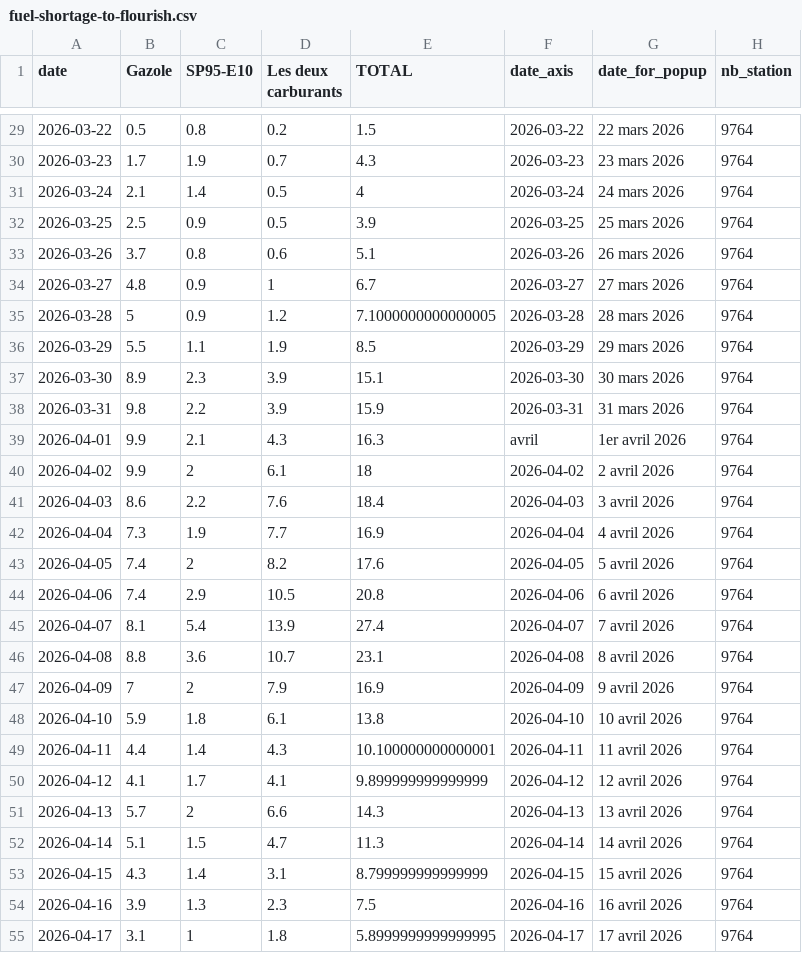
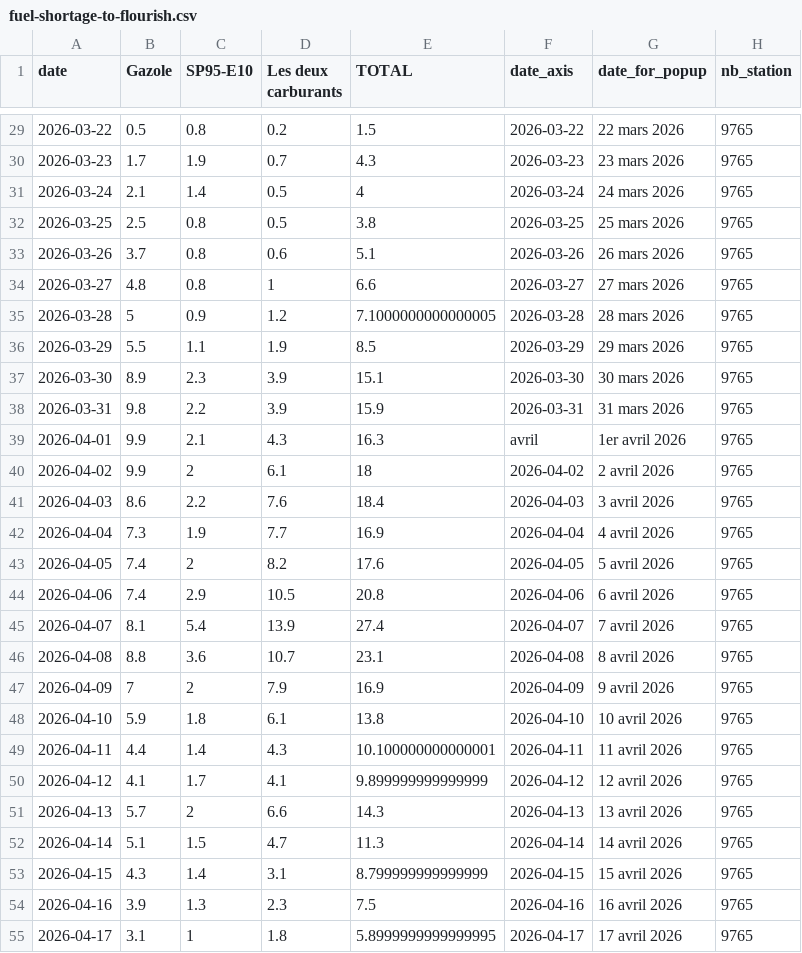
Before and after one commit to mthlht/fuel-price-tracker, a CSV file: data/fuel-shortage-to-flourish.csv, drawn as a sheet; only a part is shown, gaps mark what is left out; the diff covers the shown part only.

```diff
--- a/data/fuel-shortage-to-flourish.csv
+++ b/data/fuel-shortage-to-flourish.csv
@@ -29,27 +29,27 @@ date,Gazole,SP95-E10,Les deux carburants,TOTAL,date_axis,date_for_popup,nb_stati
-2026-03-22,0.5,0.8,0.2,1.5,2026-03-22,22 mars 2026,9764
-2026-03-23,1.7,1.9,0.7,4.3,2026-03-23,23 mars 2026,9764
-2026-03-24,2.1,1.4,0.5,4,2026-03-24,24 mars 2026,9764
-2026-03-25,2.5,0.9,0.5,3.9,2026-03-25,25 mars 2026,9764
-2026-03-26,3.7,0.8,0.6,5.1,2026-03-26,26 mars 2026,9764
-2026-03-27,4.8,0.9,1,6.7,2026-03-27,27 mars 2026,9764
-2026-03-28,5,0.9,1.2,7.1000000000000005,2026-03-28,28 mars 2026,9764
-2026-03-29,5.5,1.1,1.9,8.5,2026-03-29,29 mars 2026,9764
-2026-03-30,8.9,2.3,3.9,15.1,2026-03-30,30 mars 2026,9764
-2026-03-31,9.8,2.2,3.9,15.9,2026-03-31,31 mars 2026,9764
-2026-04-01,9.9,2.1,4.3,16.3,avril,1er avril 2026,9764
-2026-04-02,9.9,2,6.1,18,2026-04-02,2 avril 2026,9764
-2026-04-03,8.6,2.2,7.6,18.4,2026-04-03,3 avril 2026,9764
-2026-04-04,7.3,1.9,7.7,16.9,2026-04-04,4 avril 2026,9764
-2026-04-05,7.4,2,8.2,17.6,2026-04-05,5 avril 2026,9764
-2026-04-06,7.4,2.9,10.5,20.8,2026-04-06,6 avril 2026,9764
-2026-04-07,8.1,5.4,13.9,27.4,2026-04-07,7 avril 2026,9764
-2026-04-08,8.8,3.6,10.7,23.1,2026-04-08,8 avril 2026,9764
-2026-04-09,7,2,7.9,16.9,2026-04-09,9 avril 2026,9764
-2026-04-10,5.9,1.8,6.1,13.8,2026-04-10,10 avril 2026,9764
-2026-04-11,4.4,1.4,4.3,10.100000000000001,2026-04-11,11 avril 2026,9764
-2026-04-12,4.1,1.7,4.1,9.899999999999999,2026-04-12,12 avril 2026,9764
-2026-04-13,5.7,2,6.6,14.3,2026-04-13,13 avril 2026,9764
-2026-04-14,5.1,1.5,4.7,11.3,2026-04-14,14 avril 2026,9764
-2026-04-15,4.3,1.4,3.1,8.799999999999999,2026-04-15,15 avril 2026,9764
-2026-04-16,3.9,1.3,2.3,7.5,2026-04-16,16 avril 2026,9764
-2026-04-17,3.1,1,1.8,5.8999999999999995,2026-04-17,17 avril 2026,9764
+2026-03-22,0.5,0.8,0.2,1.5,2026-03-22,22 mars 2026,9765
+2026-03-23,1.7,1.9,0.7,4.3,2026-03-23,23 mars 2026,9765
+2026-03-24,2.1,1.4,0.5,4,2026-03-24,24 mars 2026,9765
+2026-03-25,2.5,0.8,0.5,3.8,2026-03-25,25 mars 2026,9765
+2026-03-26,3.7,0.8,0.6,5.1,2026-03-26,26 mars 2026,9765
+2026-03-27,4.8,0.8,1,6.6,2026-03-27,27 mars 2026,9765
+2026-03-28,5,0.9,1.2,7.1000000000000005,2026-03-28,28 mars 2026,9765
+2026-03-29,5.5,1.1,1.9,8.5,2026-03-29,29 mars 2026,9765
+2026-03-30,8.9,2.3,3.9,15.1,2026-03-30,30 mars 2026,9765
+2026-03-31,9.8,2.2,3.9,15.9,2026-03-31,31 mars 2026,9765
+2026-04-01,9.9,2.1,4.3,16.3,avril,1er avril 2026,9765
+2026-04-02,9.9,2,6.1,18,2026-04-02,2 avril 2026,9765
+2026-04-03,8.6,2.2,7.6,18.4,2026-04-03,3 avril 2026,9765
+2026-04-04,7.3,1.9,7.7,16.9,2026-04-04,4 avril 2026,9765
+2026-04-05,7.4,2,8.2,17.6,2026-04-05,5 avril 2026,9765
+2026-04-06,7.4,2.9,10.5,20.8,2026-04-06,6 avril 2026,9765
+2026-04-07,8.1,5.4,13.9,27.4,2026-04-07,7 avril 2026,9765
+2026-04-08,8.8,3.6,10.7,23.1,2026-04-08,8 avril 2026,9765
+2026-04-09,7,2,7.9,16.9,2026-04-09,9 avril 2026,9765
+2026-04-10,5.9,1.8,6.1,13.8,2026-04-10,10 avril 2026,9765
+2026-04-11,4.4,1.4,4.3,10.100000000000001,2026-04-11,11 avril 2026,9765
+2026-04-12,4.1,1.7,4.1,9.899999999999999,2026-04-12,12 avril 2026,9765
+2026-04-13,5.7,2,6.6,14.3,2026-04-13,13 avril 2026,9765
+2026-04-14,5.1,1.5,4.7,11.3,2026-04-14,14 avril 2026,9765
+2026-04-15,4.3,1.4,3.1,8.799999999999999,2026-04-15,15 avril 2026,9765
+2026-04-16,3.9,1.3,2.3,7.5,2026-04-16,16 avril 2026,9765
+2026-04-17,3.1,1,1.8,5.8999999999999995,2026-04-17,17 avril 2026,9765
```
Also changed, not shown: 130 edited cells elsewhere in this file, 4 other files.
